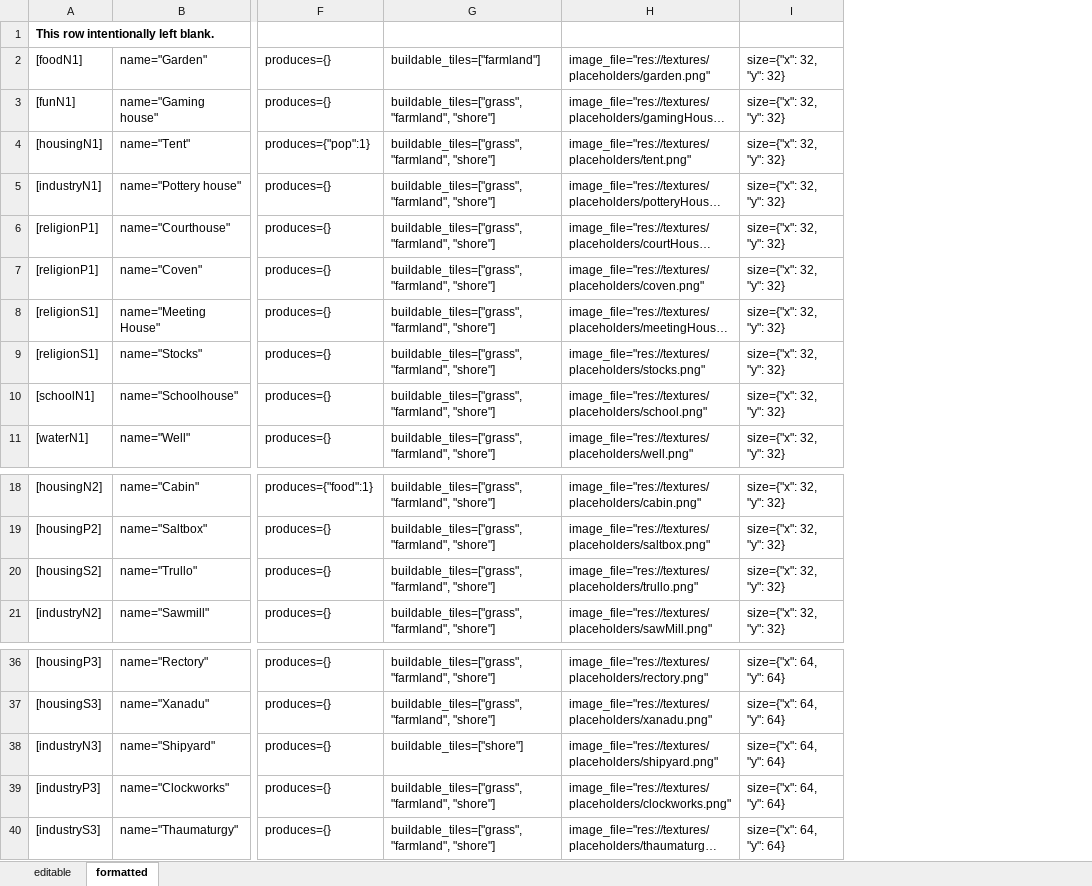
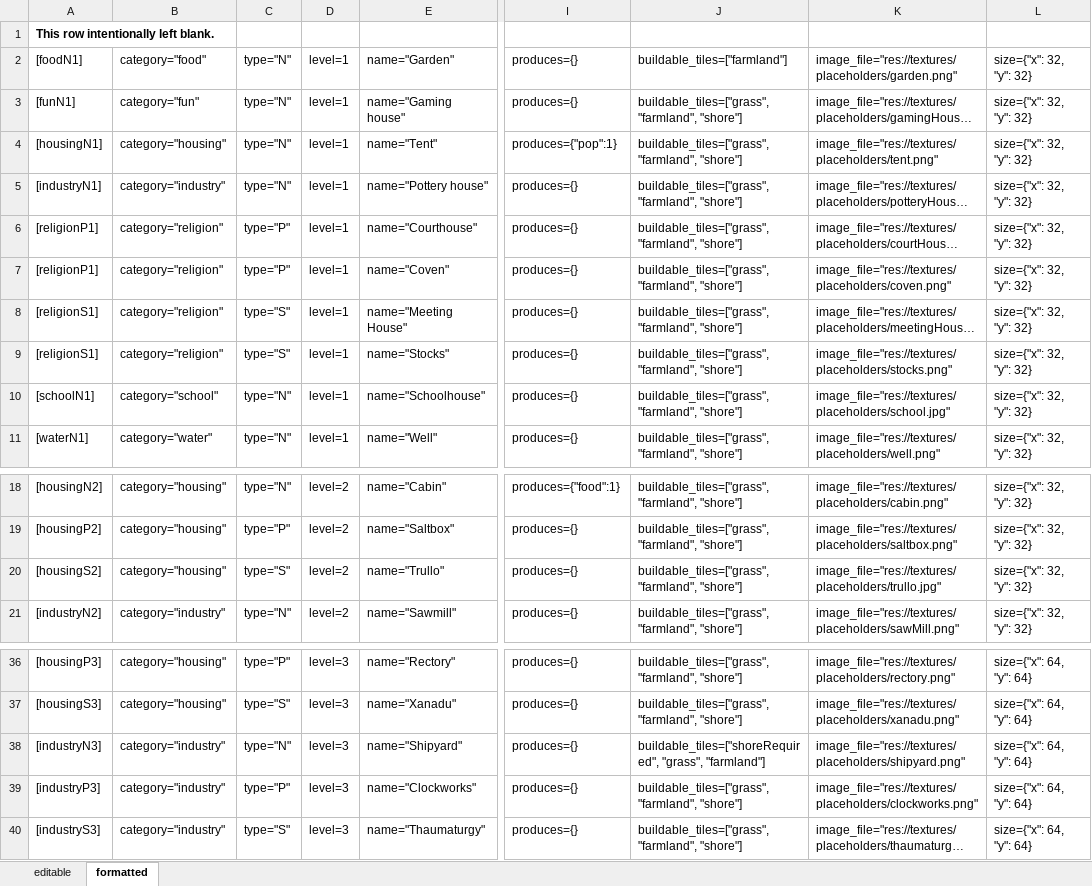
Before and after one commit to ledfox/godotCityBuilder, an Excel workbook: CityBuilder/resources/configEditor.xlsx, sheet formatted, drawn as a sheet; only a part is shown, gaps mark what is left out; long unchanged cells end in …; values as stored, in another font and other column widths than the file's, no borders; addresses are those after the commit; the diff names each change by its address in the sheet, - before the commit and + after, or states it on an @@ line.

Commit message:
Added: TurnTimer, ReuiredBuildTiles, People

```diff
--- a/CityBuilder/resources/configEditor.xlsx (sheet formatted)
+++ b/CityBuilder/resources/configEditor.xlsx (sheet formatted)
+column B, rows 2-11: category="food" | category="fun" | category="housing" | category="industry" | category="religion" | category="religion" | category="religion" | category="religion" | category="school" | category="water"; rows 18-21: category="housing" | category="housing" | category="housing" | category="industry"; rows 36-40: category="housing" | category="housing" | category="industry" | category="industry" | category="industry"
+column C, rows 2-11: type="N" | type="N" | type="N" | type="N" | type="P" | type="P" | type="S" | type="S" | type="N" | type="N"; rows 18-21: type="N" | type="P" | type="S" | type="N"; rows 36-40: type="P" | type="S" | type="N" | type="P" | type="S"
+column D, rows 2-11: all level=1; rows 18-21: all level=2; rows 36-40: all level=3
-K10: image_file="res://textures/placeholders/school.png"
+K10: image_file="res://textures/placeholders/school.jpg"
-K20: image_file="res://textures/placeholders/trullo.png"
+K20: image_file="res://textures/placeholders/trullo.jpg"
-J38: buildable_tiles=["shore"]
+J38: buildable_tiles=["shoreRequired", "grass", "farmland"]
```
Also changed, not shown: sheet editable, formulas that keep their value, 7 other files.
